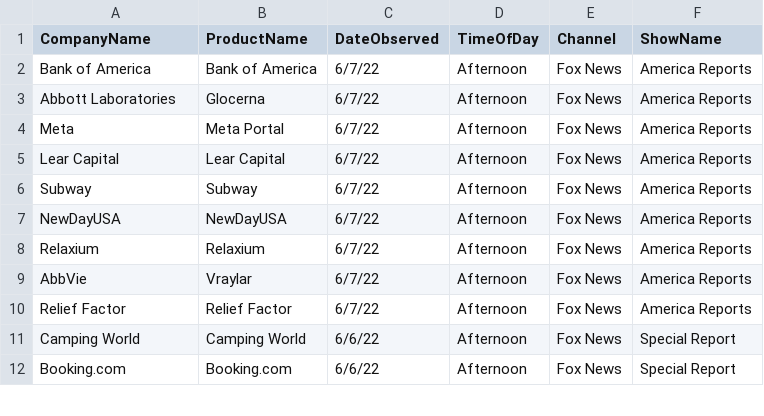
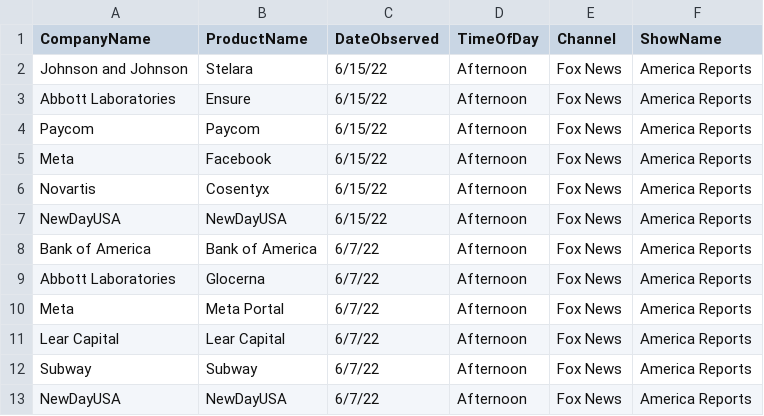
Before and after one commit to whoadvertiseson/whoadvertiseson, a CSV file: FoxNews/FoxNewsChannel_ObservedAdvertisements.csv, drawn as a sheet; only a part is shown; the shorter side is filled out with more unchanged rows.

```diff
--- a/FoxNews/FoxNewsChannel_ObservedAdvertisements.csv
+++ b/FoxNews/FoxNewsChannel_ObservedAdvertisements.csv
@@ -1,2 +1,8 @@
 CompanyName,ProductName,DateObserved,TimeOfDay,Channel,ShowName
+Johnson and Johnson,Stelara,6/15/22,Afternoon,Fox News,America Reports
+Abbott Laboratories ,Ensure,6/15/22,Afternoon,Fox News,America Reports
+Paycom,Paycom,6/15/22,Afternoon,Fox News,America Reports
+Meta,Facebook,6/15/22,Afternoon,Fox News,America Reports
+Novartis,Cosentyx,6/15/22,Afternoon,Fox News,America Reports
+NewDayUSA,NewDayUSA,6/15/22,Afternoon,Fox News,America Reports
 Bank of America,Bank of America,6/7/22,Afternoon,Fox News,America Reports
```
Also changed, not shown: FoxNews/FoxNewsChannel_RecentTopAdvertisers.csv, 1 other file.
